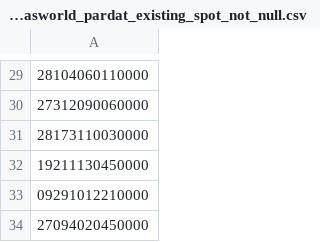
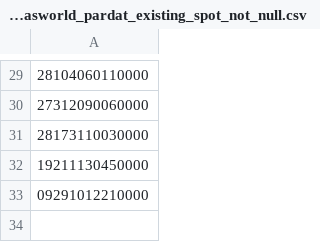
Before and after one commit to ccao-data/data-architecture, a CSV file: dbt/seeds/qc/qc.iasworld_pardat_existing_spot_not_null.csv, drawn as a sheet; only a part is shown, gaps mark what is left out; the diff names each change by its address in the sheet, - before the commit and + after, or states it on an @@ line.

Commit message:
Temporarily remove one value from qc.iasworld_pardat_existing_spot_not_null for testing

```diff
--- a/dbt/seeds/qc/qc.iasworld_pardat_existing_spot_not_null.csv
+++ b/dbt/seeds/qc/qc.iasworld_pardat_existing_spot_not_null.csv
-row 34: 27094020450000
```
